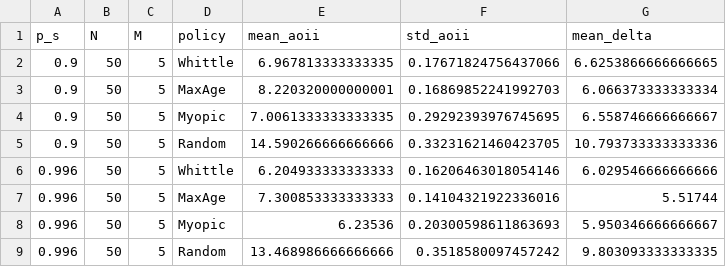
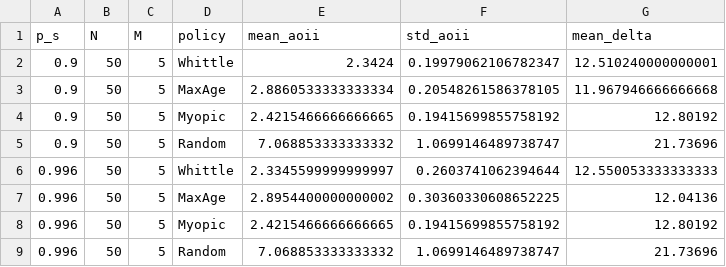
Before and after one commit to wenniebyfoxmail/RMAB-RDT, a CSV file: results_test/data/fig3_ps_sweep.csv, drawn as a sheet.

```diff
--- a/results_test/data/fig3_ps_sweep.csv
+++ b/results_test/data/fig3_ps_sweep.csv
@@ -1,9 +1,9 @@
 p_s,N,M,policy,mean_aoii,std_aoii,mean_delta
-0.9,50,5,Whittle,6.967813333333335,0.17671824756437066,6.6253866666666665
-0.9,50,5,MaxAge,8.220320000000001,0.16869852241992703,6.066373333333334
-0.9,50,5,Myopic,7.0061333333333335,0.29292393976745695,6.558746666666667
-0.9,50,5,Random,14.590266666666666,0.33231621460423705,10.793733333333336
-0.996,50,5,Whittle,6.204933333333333,0.16206463018054146,6.029546666666666
-0.996,50,5,MaxAge,7.300853333333333,0.14104321922336016,5.51744
-0.996,50,5,Myopic,6.23536,0.20300598611863693,5.950346666666667
-0.996,50,5,Random,13.468986666666666,0.3518580097457242,9.803093333333335
+0.9,50,5,Whittle,2.3424,0.19979062106782347,12.510240000000001
+0.9,50,5,MaxAge,2.8860533333333334,0.20548261586378105,11.967946666666668
+0.9,50,5,Myopic,2.4215466666666665,0.19415699855758192,12.80192
+0.9,50,5,Random,7.068853333333332,1.0699146489738747,21.73696
+0.996,50,5,Whittle,2.3345599999999997,0.2603741062394644,12.550053333333333
+0.996,50,5,MaxAge,2.8954400000000002,0.30360330608652225,12.04136
+0.996,50,5,Myopic,2.4215466666666665,0.19415699855758192,12.80192
+0.996,50,5,Random,7.068853333333332,1.0699146489738747,21.73696
```
Also changed, not shown: results_test/data/fig1_n_sweep.csv, results_test/data/fig2_m_sweep.csv, 17 other files.
